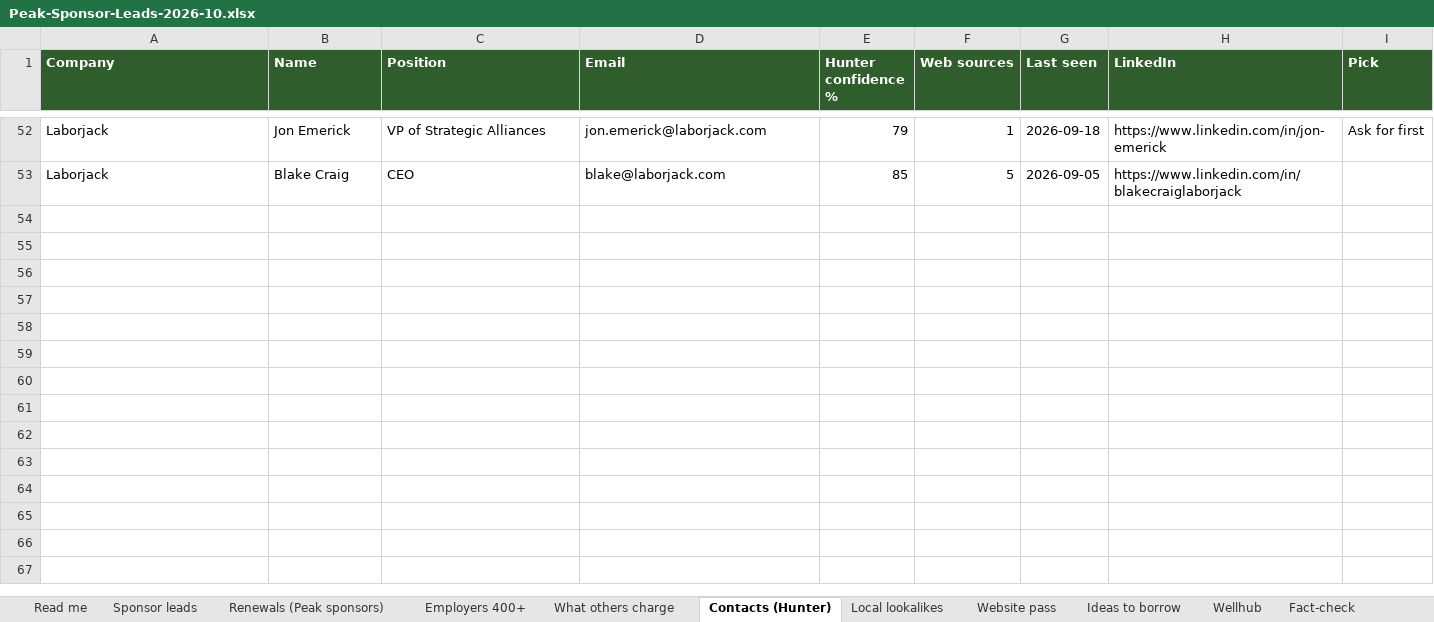
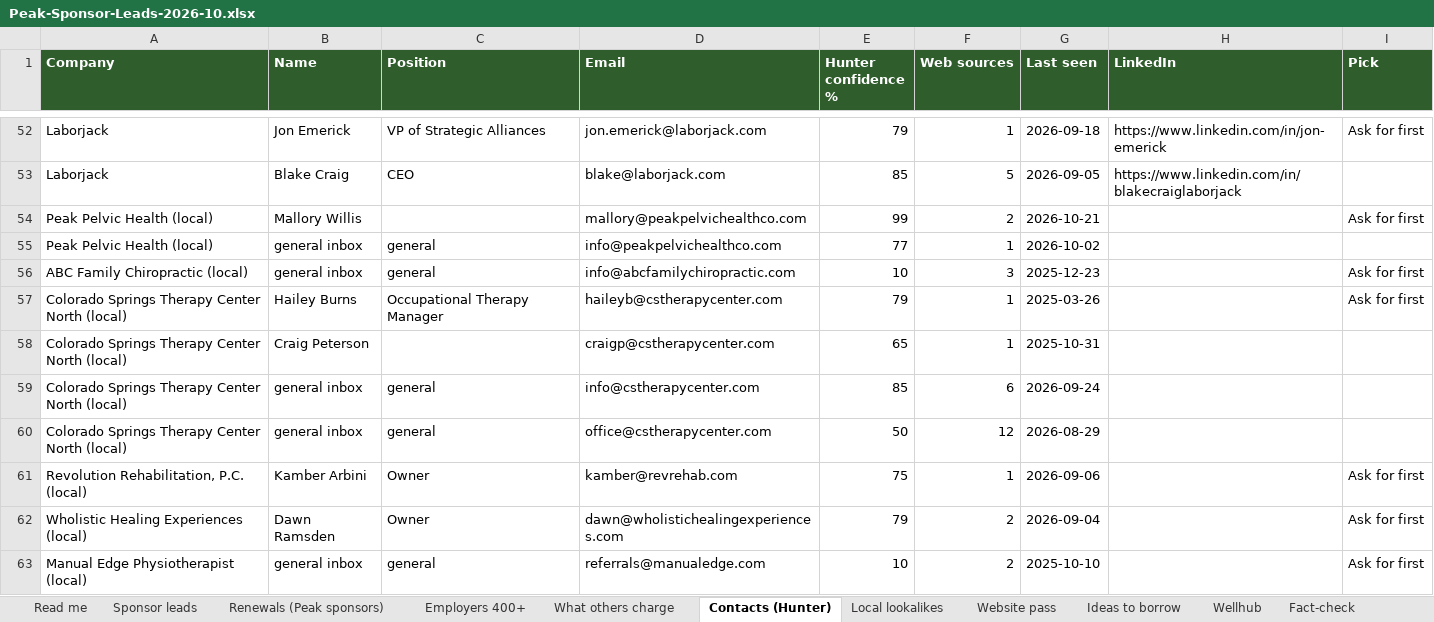
Before and after one commit to traversePlatforms/workspace, an Excel workbook: matthew/peak-pickleball-sponsorship/Peak-Sponsor-Leads-2026-10.xlsx, sheet Contacts (Hunter), drawn as a sheet; only a part is shown, gaps mark what is left out; values as stored, in another font and other column widths than the file's, no borders; the diff covers the shown part only; the diff names each change by its address in the sheet, - before the commit and + after, or states it on an @@ line.

```diff
--- a/matthew/peak-pickleball-sponsorship/Peak-Sponsor-Leads-2026-10.xlsx (sheet Contacts (Hunter))
+++ b/matthew/peak-pickleball-sponsorship/Peak-Sponsor-Leads-2026-10.xlsx (sheet Contacts (Hunter))
+row 54: Peak Pelvic Health (local) | Mallory Willis |  | mallory@peakpelvichealthco.com | 99 | 2 | 2026-10-21 |  | Ask for first
+row 55: Peak Pelvic Health (local) | general inbox | general | info@peakpelvichealthco.com | 77 | 1 | 2026-10-02
+row 56: ABC Family Chiropractic (local) | general inbox | general | info@abcfamilychiropractic.com | 10 | 3 | 2025-12-23 |  | Ask for first
+row 57: Colorado Springs Therapy Center North (local) | Hailey Burns | Occupational Therapy Manager | haileyb@cstherapycenter.com | 79 | 1 | 2025-03-26 |  | Ask for first
+row 58: Colorado Springs Therapy Center North (local) | Craig Peterson |  | craigp@cstherapycenter.com | 65 | 1 | 2025-10-31
+row 59: Colorado Springs Therapy Center North (local) | general inbox | general | info@cstherapycenter.com | 85 | 6 | 2026-09-24
+row 60: Colorado Springs Therapy Center North (local) | general inbox | general | office@cstherapycenter.com | 50 | 12 | 2026-08-29
+row 61: Revolution Rehabilitation, P.C. (local) | Kamber Arbini | Owner | kamber@revrehab.com | 75 | 1 | 2026-09-06 |  | Ask for first
+row 62: Wholistic Healing Experiences (local) | Dawn Ramsden | Owner | dawn@wholistichealingexperiences.com | 79 | 2 | 2026-09-04 |  | Ask for first
+row 63: Manual Edge Physiotherapist (local) | general inbox | general | referrals@manualedge.com | 10 | 2 | 2025-10-10 |  | Ask for first
```
Also changed, not shown: 10 added rows elsewhere in this sheet, sheet Local lookalikes, 6 other files.
